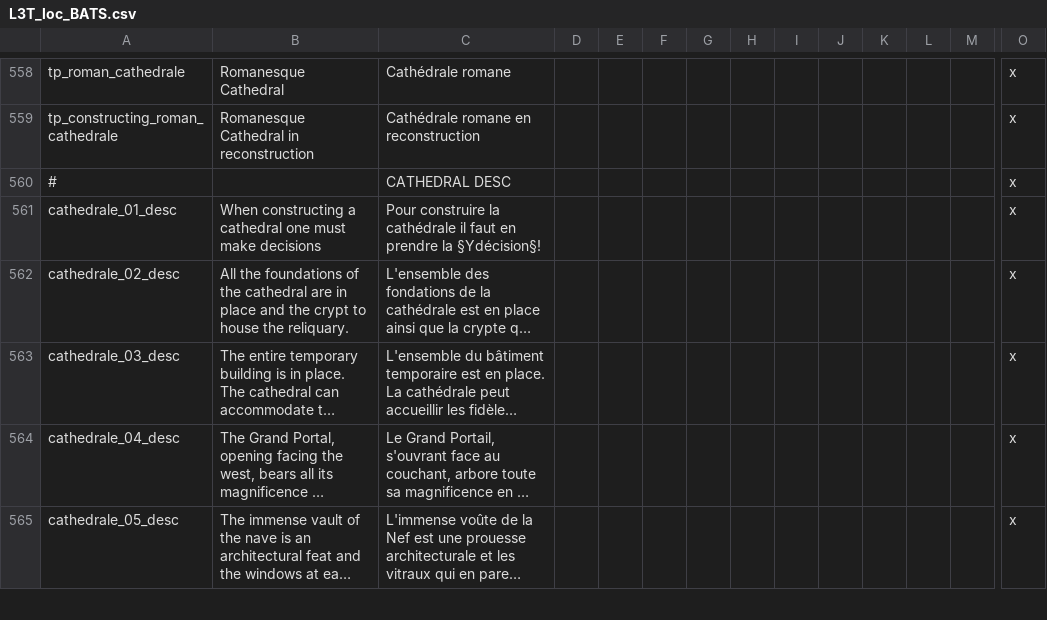
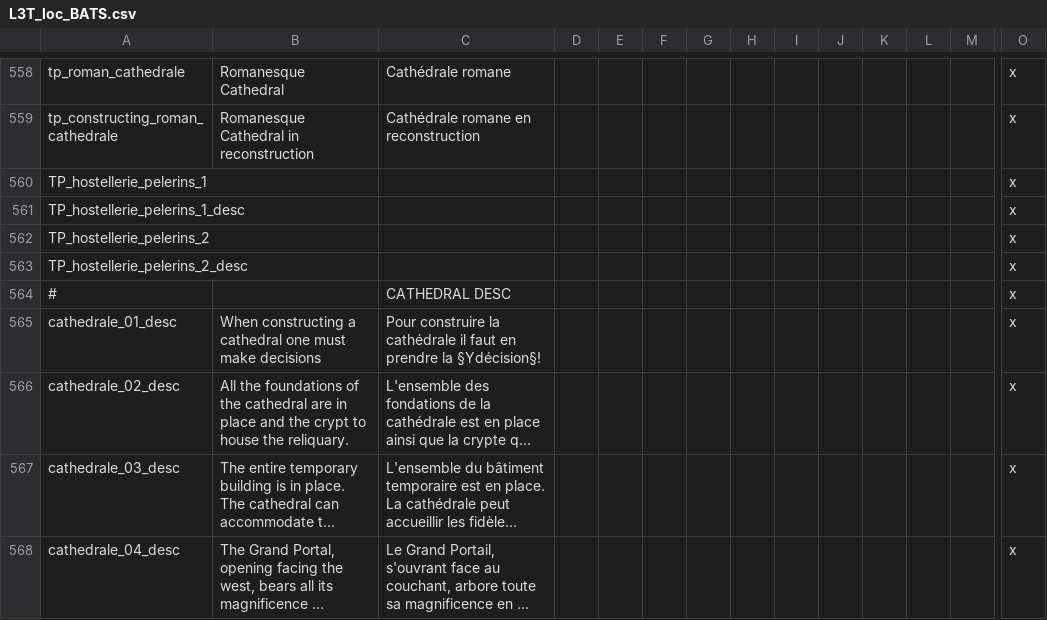
Before and after one commit to ArkoG/L3T, a CSV file: L3T/localisation/L3T_loc_BATS.csv, drawn as a sheet; only a part is shown, gaps mark what is left out; the shorter side is filled out with more unchanged rows; long unchanged cells end in …; rows hold the shown columns only; the diff names each change by its address in the sheet, - before the commit and + after, or states it on an @@ line.

```diff
--- a/L3T/localisation/L3T_loc_BATS.csv
+++ b/L3T/localisation/L3T_loc_BATS.csv
+row 560: TP_hostellerie_pelerins_1 |  |  |  |  |  |  |  |  |  |  |  |  | x
+row 561: TP_hostellerie_pelerins_1_desc |  |  |  |  |  |  |  |  |  |  |  |  | x
+row 562: TP_hostellerie_pelerins_2 |  |  |  |  |  |  |  |  |  |  |  |  | x
+row 563: TP_hostellerie_pelerins_2_desc |  |  |  |  |  |  |  |  |  |  |  |  | x
```
Also changed, not shown: 2 other files.
